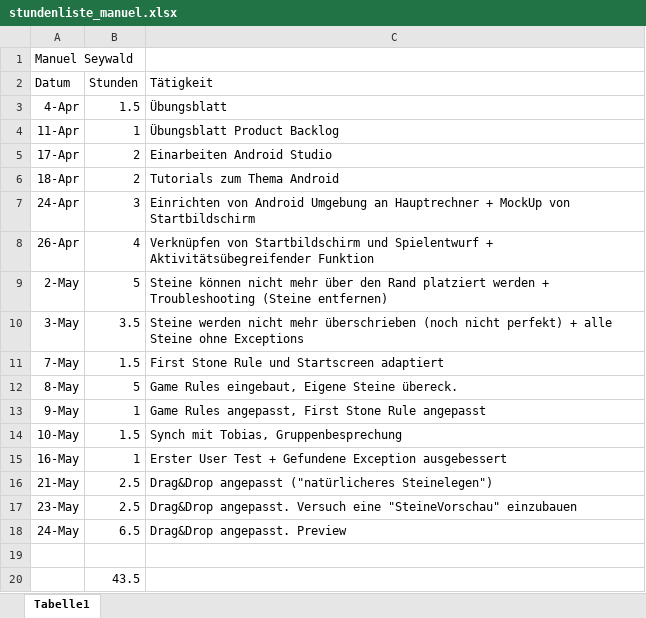
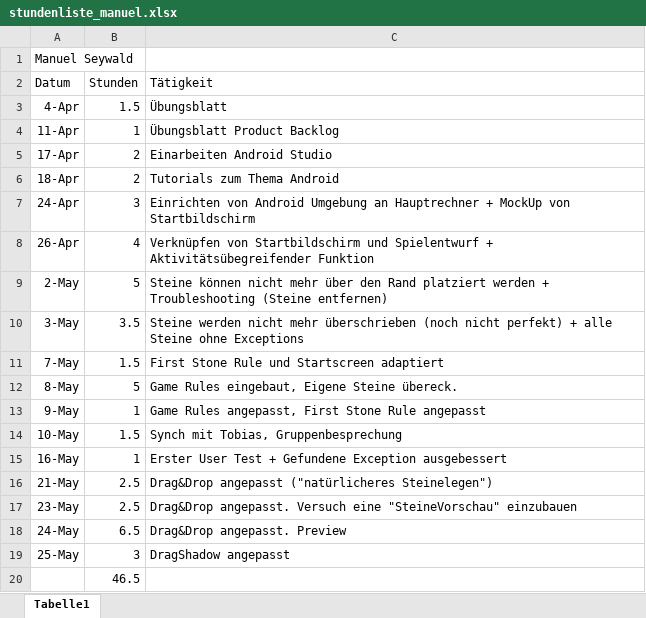
Before and after one commit to mamen/se2blokus, an Excel workbook: Docs/stundenliste_manuel.xlsx, sheet Tabelle1, drawn as a sheet; values as stored, in another font and other column widths than the file's, no borders; the diff names each change by its address in the sheet, - before the commit and + after, or states it on an @@ line.

Commit message:
Kommentar angepasst

```diff
--- a/Docs/stundenliste_manuel.xlsx (sheet Tabelle1)
+++ b/Docs/stundenliste_manuel.xlsx (sheet Tabelle1)
-row 19: (empty)
+row 19: 25-May | 3 | DragShadow angepasst
-B20 (Stunden): 43.5
+B20 (Stunden): 46.5
```
Also changed, not shown: 1 other file.
